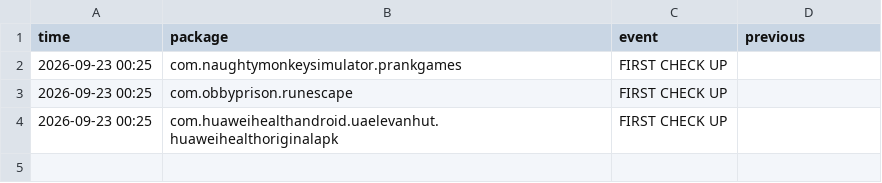
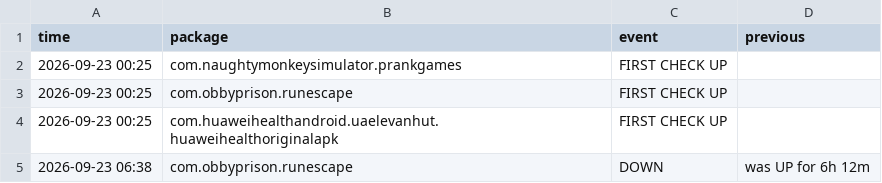
Before and after one commit to jumoka12/monitroappjom, a CSV file: history.csv, drawn as a sheet.

```diff
--- a/history.csv
+++ b/history.csv
@@ -4 +4,2 @@ time,package,event,previous
 2026-09-23 00:25,com.huaweihealthandroid.uaelevanhut.huaweihealthoriginalapk,FIRST CHECK UP,
+2026-09-23 06:38,com.obbyprison.runescape,DOWN,was UP for 6h 12m
```
Also changed, not shown: 2 other files.
